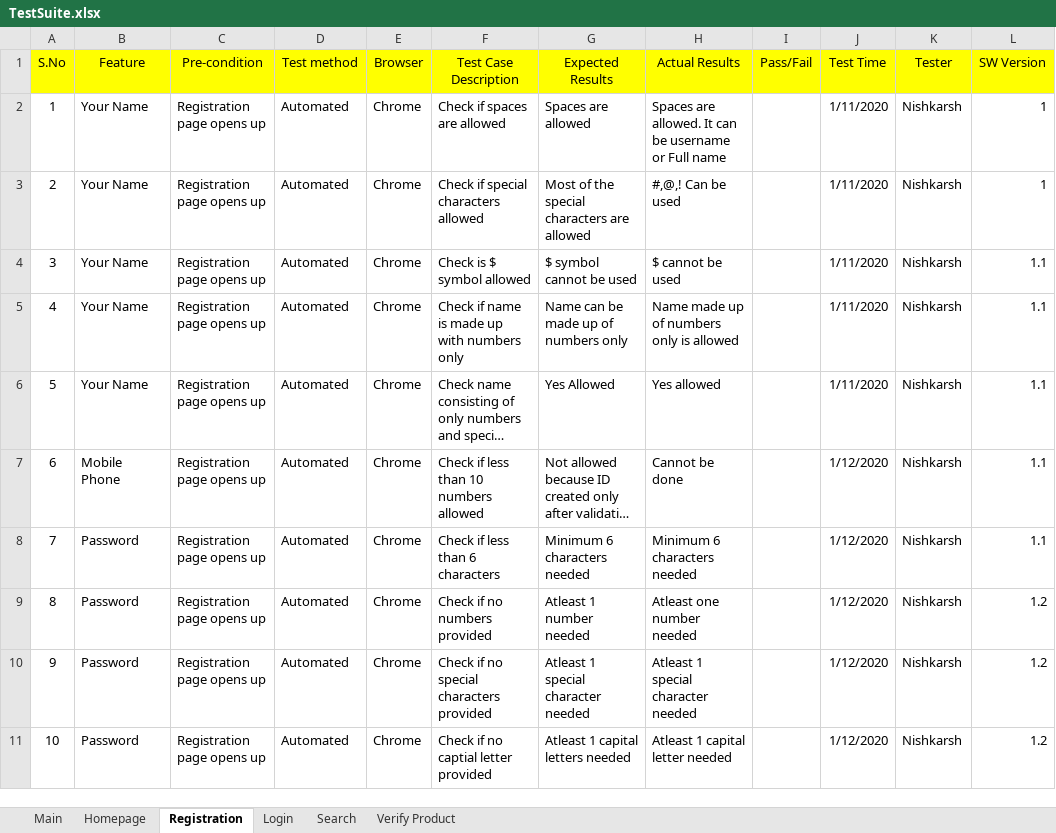
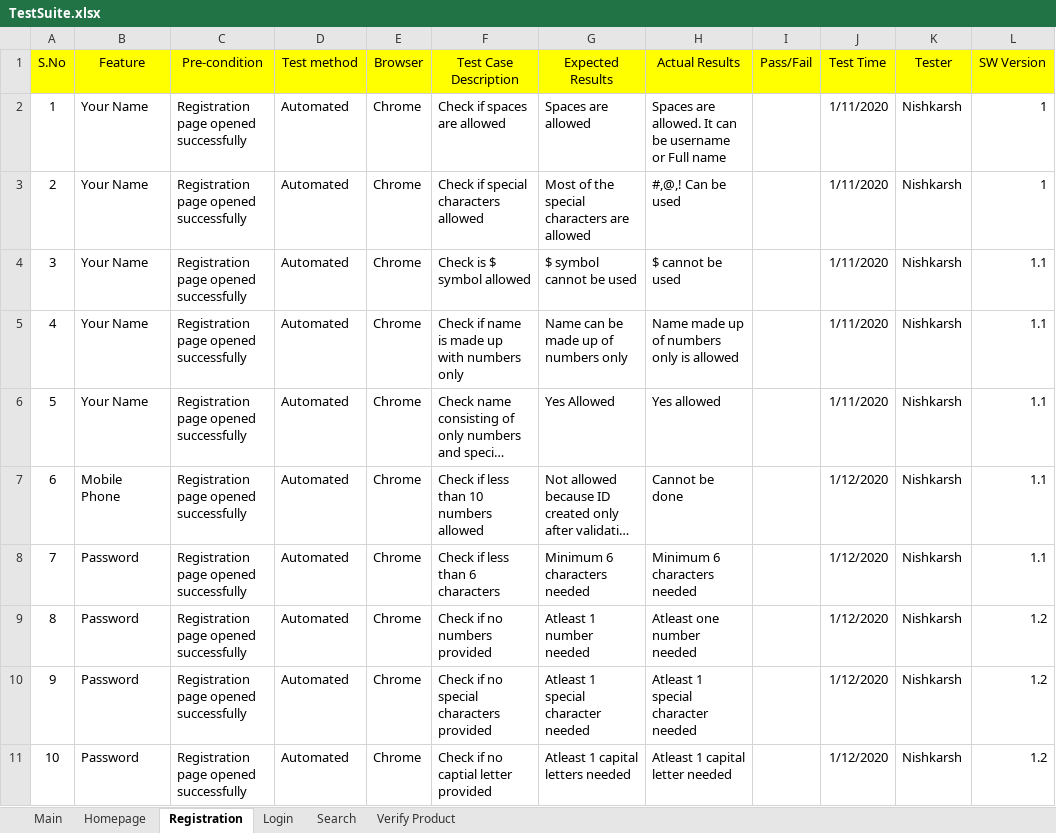
Before and after one commit to NishkarshRaj/Test-Automation, an Excel workbook: 3_Amazon_Test_Cases/TestSuite.xlsx, sheet Registration, drawn as a sheet; only a part is shown; long unchanged cells end in …; values as stored, in another font and other column widths than the file's, no borders; the diff names each change by its address in the sheet, - before the commit and + after, or states it on an @@ line.

Commit message:
Update Test Case

```diff
--- a/3_Amazon_Test_Cases/TestSuite.xlsx (sheet Registration)
+++ b/3_Amazon_Test_Cases/TestSuite.xlsx (sheet Registration)
-C2:C11 (Pre-condition): Registration page opens up
+C2:C11 (Pre-condition): Registration page opened successfully
```
